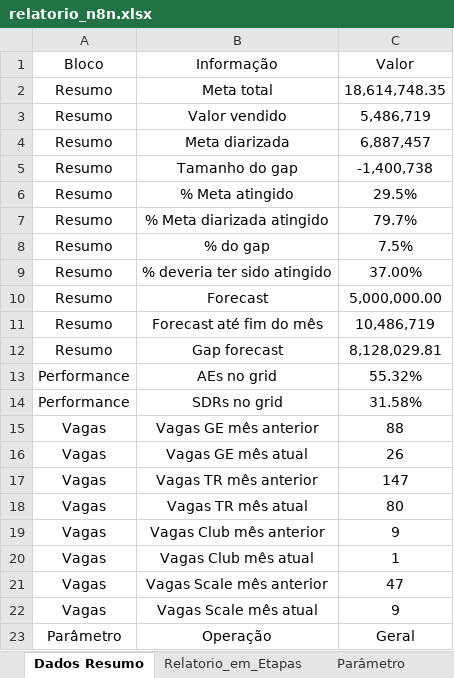
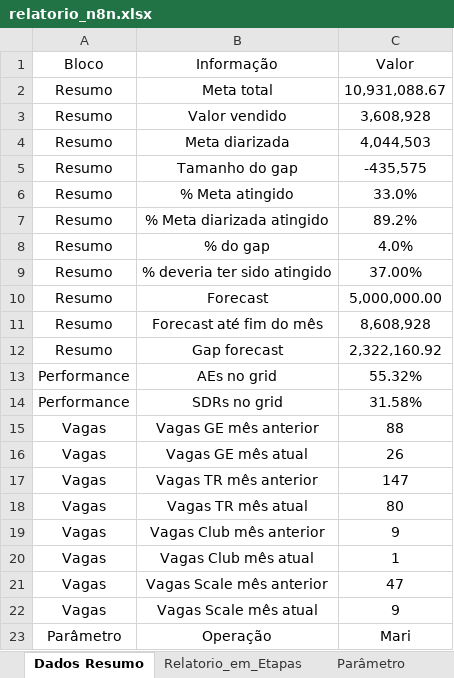
Before and after one commit to marcelohfms/n8n, an Excel workbook: relatorio_n8n.xlsx, sheet Dados Resumo, drawn as a sheet; values as stored, in another font and other column widths than the file's, no borders; charts and pictures not drawn; the diff names each change by its address in the sheet, - before the commit and + after, or states it on an @@ line.

```diff
--- a/relatorio_n8n.xlsx (sheet Dados Resumo)
+++ b/relatorio_n8n.xlsx (sheet Dados Resumo)
-C2 (Valor): 18,614,748.35
+C2 (Valor): 10,931,088.67
-C3 (Valor): 5,486,719
+C3 (Valor): 3,608,928
-C4 (Valor): 6,887,457
+C4 (Valor): 4,044,503
-C5 (Valor): -1,400,738
+C5 (Valor): -435,575
-C6 (Valor): 29.5%
+C6 (Valor): 33.0%
-C7 (Valor): 79.7%
+C7 (Valor): 89.2%
-C8 (Valor): 7.5%
+C8 (Valor): 4.0%
-C11 (Valor): 10,486,719
+C11 (Valor): 8,608,928
-C12 (Valor): 8,128,029.81
+C12 (Valor): 2,322,160.92
-C23 (Valor): Geral
+C23 (Valor): Mari
```
Also changed, not shown: sheet Relatorio_em_Etapas, sheet Dados Funil, sheet Dados Funil PV, sheet Parâmetro, formulas that keep their value.
